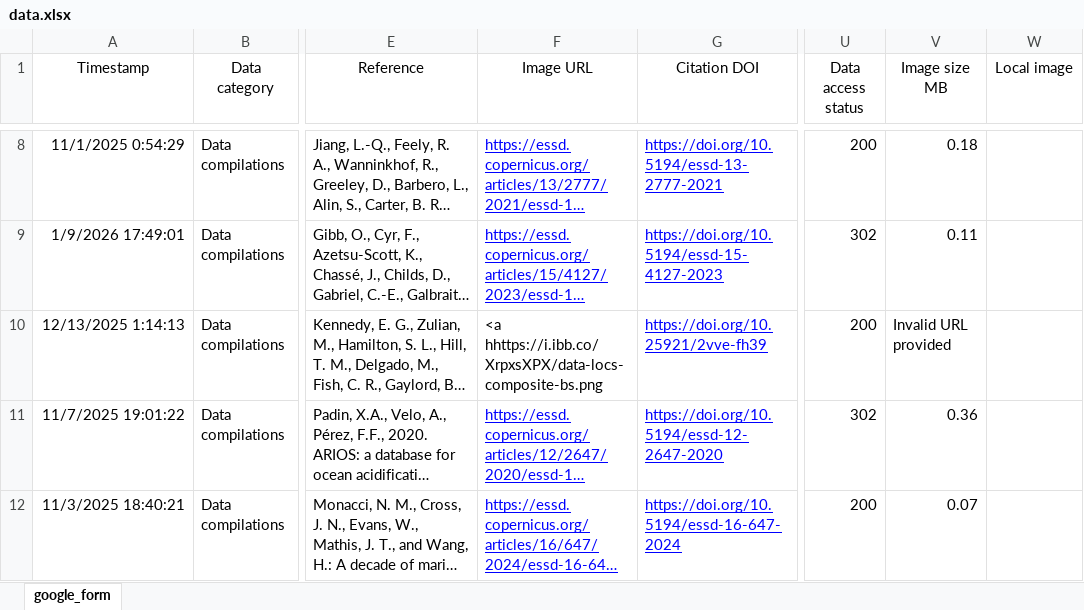
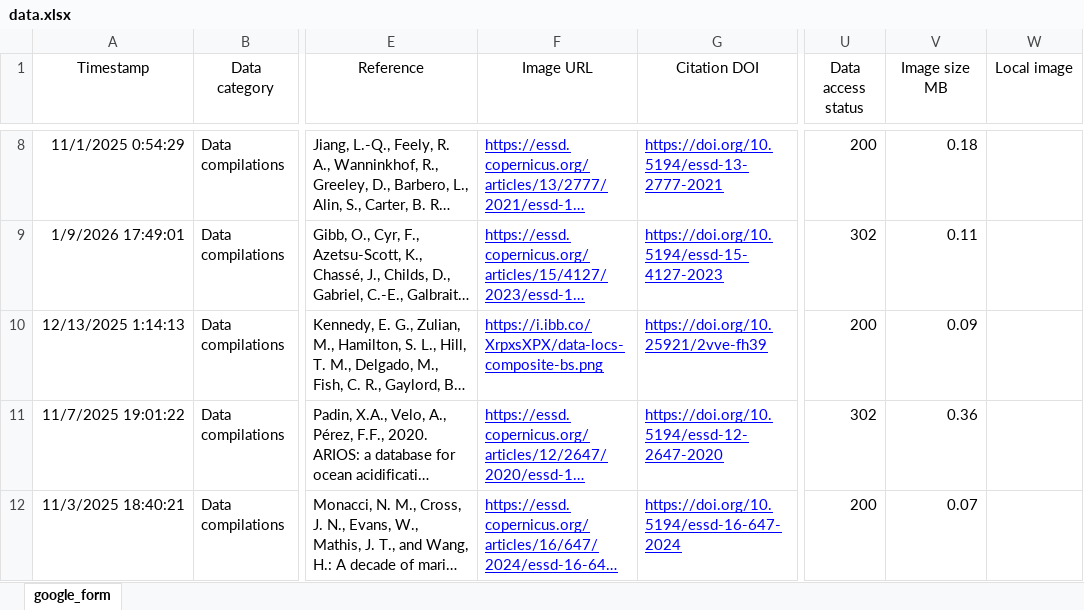
Before and after one commit to OceanCO2/co2-products, an Excel workbook: docs/data.xlsx, sheet google_form, drawn as a sheet; only a part is shown, gaps mark what is left out; long unchanged cells end in …; values as stored, in another font and other column widths than the file's, no borders; charts and pictures and conditional formats and table styles not drawn; the diff names each change by its address in the sheet, - before the commit and + after, or states it on an @@ line.

```diff
--- a/docs/data.xlsx (sheet google_form)
+++ b/docs/data.xlsx (sheet google_form)
-F10 (Image URL): <a hhttps://i.ibb.co/XrpxsXPX/data-locs-composite-bs.png
+F10 (Image URL): https://i.ibb.co/XrpxsXPX/data-locs-composite-bs.png
@@ F10 underline: off → on, text colour: black → #0000FF @@
-V10 (Image size MB): Invalid URL provided
+V10 (Image size MB): 0.09
```
Also changed, not shown: 2 other files.
